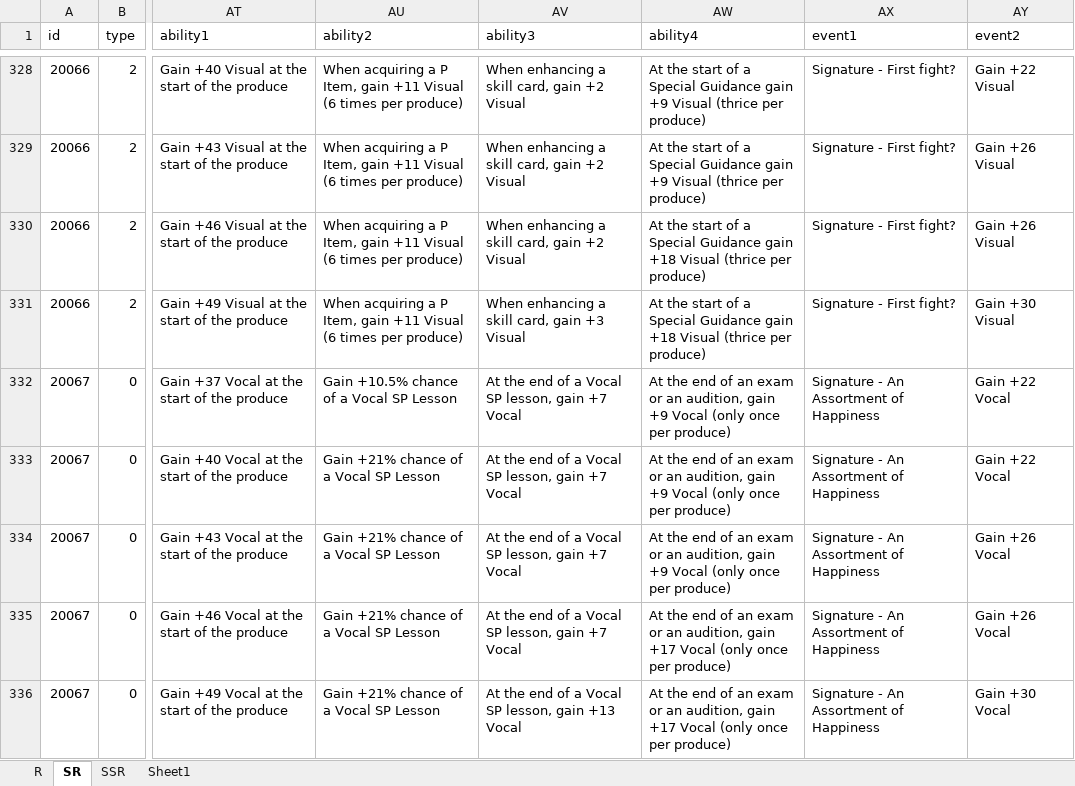
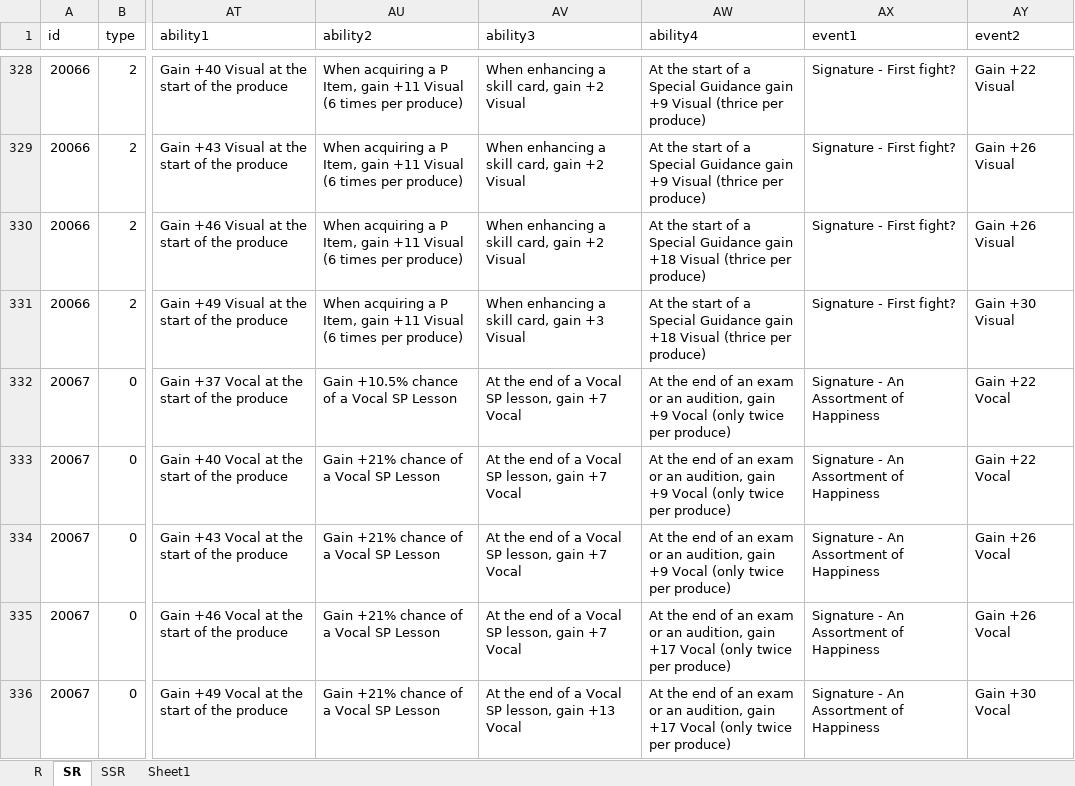
Before and after one commit to ChunAlt/gakumas-tierlist-resources, an Excel workbook: GakuConverter/GakuStats.xlsx, sheet SR, drawn as a sheet; only a part is shown, gaps mark what is left out; values as stored, in another font and other column widths than the file's, no borders; the diff covers the shown part only; the diff names each change by its address in the sheet, - before the commit and + after, or states it on an @@ line.

```diff
--- a/GakuConverter/GakuStats.xlsx (sheet SR)
+++ b/GakuConverter/GakuStats.xlsx (sheet SR)
-AW332:AW334 (ability4): …Vocal (only once per produce)
+AW332:AW334 (ability4): …Vocal (only twice per produce)
-AW335:AW336 (ability4): …Vocal (only once per produce)
+AW335:AW336 (ability4): …Vocal (only twice per produce)
```
Also changed, not shown: 30 added rows and 45 edited cells elsewhere in this sheet, sheet SSR, sheet Sheet1, 32 other files.
